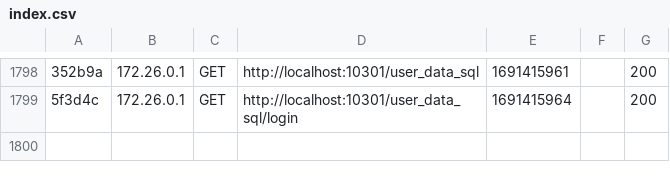
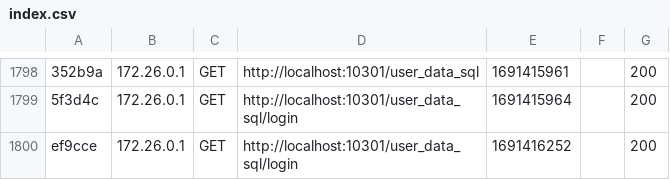
Before and after one commit to KsaweryL/Symfony-docker, a CSV file: var/cache/dev/profiler/index.csv, drawn as a sheet; only a part is shown, gaps mark what is left out; the diff names each change by its address in the sheet, - before the commit and + after, or states it on an @@ line.

```diff
--- a/var/cache/dev/profiler/index.csv
+++ b/var/cache/dev/profiler/index.csv
+row 1800: ef9cce | 172.26.0.1 | GET | http://localhost:10301/user_data_sql/login | 1691416252 |  | 200
```
Also changed, not shown: 5 other files.
